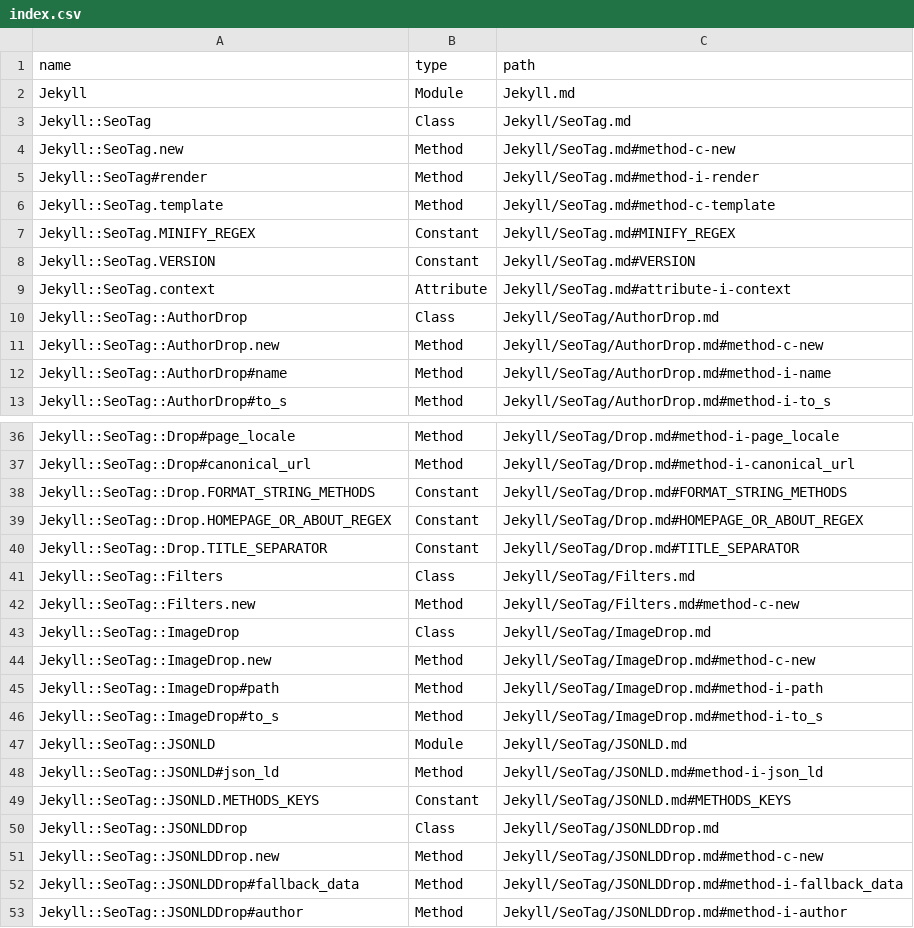
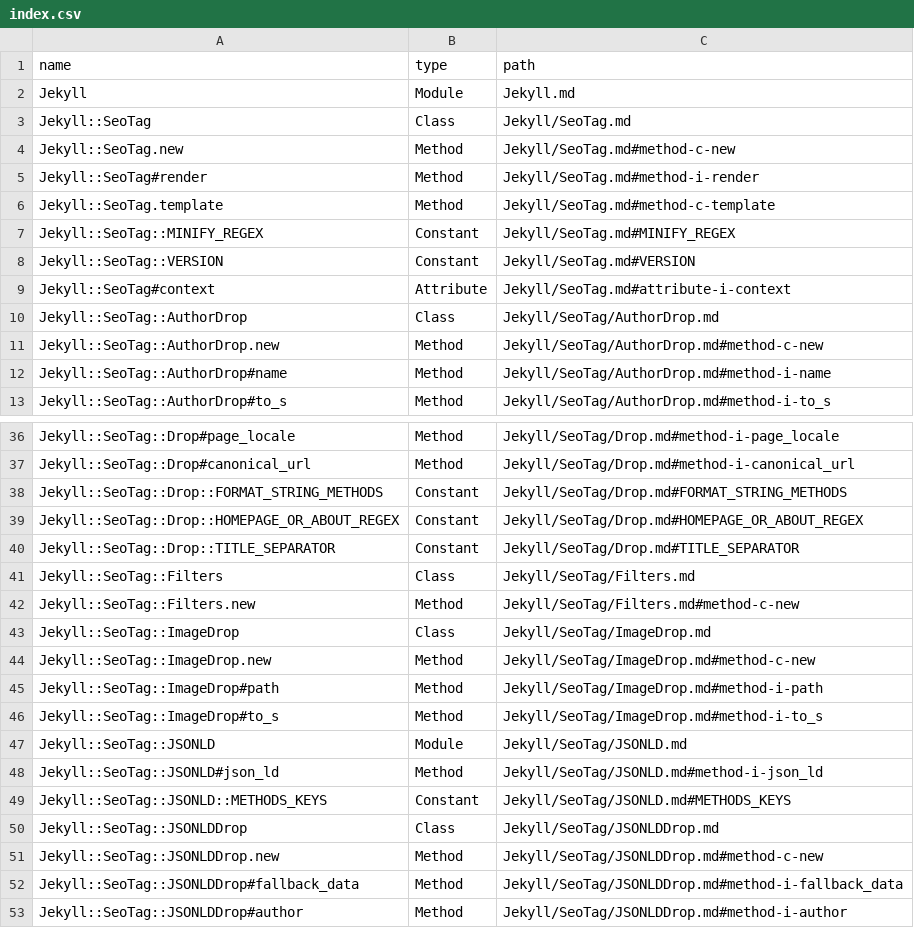
Before and after one commit to skatkov/rdoc-markdown, a CSV file: example/jekyll-seo-tag/index.csv, drawn as a sheet; only a part is shown, gaps mark what is left out.

Commit message:
Regenerate example docs with the current generator
The checked-in examples were last generated on main before the native
renderer, so they showed output the gem no longer makes and
markdown:validate checked stale files. They now include the new index
names, blank lines between members, and RDoc 8's verbatim reading of
Duck's indented feature list.

```diff
--- a/example/jekyll-seo-tag/index.csv
+++ b/example/jekyll-seo-tag/index.csv
@@ -6,5 +6,5 @@ Jekyll::SeoTag#render,Method,Jekyll/SeoTag.md#method-i-render
 Jekyll::SeoTag.template,Method,Jekyll/SeoTag.md#method-c-template
-Jekyll::SeoTag.MINIFY_REGEX,Constant,Jekyll/SeoTag.md#MINIFY_REGEX
-Jekyll::SeoTag.VERSION,Constant,Jekyll/SeoTag.md#VERSION
-Jekyll::SeoTag.context,Attribute,Jekyll/SeoTag.md#attribute-i-context
+Jekyll::SeoTag::MINIFY_REGEX,Constant,Jekyll/SeoTag.md#MINIFY_REGEX
+Jekyll::SeoTag::VERSION,Constant,Jekyll/SeoTag.md#VERSION
+Jekyll::SeoTag#context,Attribute,Jekyll/SeoTag.md#attribute-i-context
 Jekyll::SeoTag::AuthorDrop,Class,Jekyll/SeoTag/AuthorDrop.md
@@ -37,5 +37,5 @@ Jekyll::SeoTag::Drop#page_locale,Method,Jekyll/SeoTag/Drop.md#method-i-page_loca
 Jekyll::SeoTag::Drop#canonical_url,Method,Jekyll/SeoTag/Drop.md#method-i-canonical_url
-Jekyll::SeoTag::Drop.FORMAT_STRING_METHODS,Constant,Jekyll/SeoTag/Drop.md#FORMAT_STRING_METHODS
-Jekyll::SeoTag::Drop.HOMEPAGE_OR_ABOUT_REGEX,Constant,Jekyll/SeoTag/Drop.md#HOMEPAGE_OR_ABOUT_REGEX
-Jekyll::SeoTag::Drop.TITLE_SEPARATOR,Constant,Jekyll/SeoTag/Drop.md#TITLE_SEPARATOR
+Jekyll::SeoTag::Drop::FORMAT_STRING_METHODS,Constant,Jekyll/SeoTag/Drop.md#FORMAT_STRING_METHODS
+Jekyll::SeoTag::Drop::HOMEPAGE_OR_ABOUT_REGEX,Constant,Jekyll/SeoTag/Drop.md#HOMEPAGE_OR_ABOUT_REGEX
+Jekyll::SeoTag::Drop::TITLE_SEPARATOR,Constant,Jekyll/SeoTag/Drop.md#TITLE_SEPARATOR
 Jekyll::SeoTag::Filters,Class,Jekyll/SeoTag/Filters.md
@@ -48,3 +48,3 @@ Jekyll::SeoTag::JSONLD,Module,Jekyll/SeoTag/JSONLD.md
 Jekyll::SeoTag::JSONLD#json_ld,Method,Jekyll/SeoTag/JSONLD.md#method-i-json_ld
-Jekyll::SeoTag::JSONLD.METHODS_KEYS,Constant,Jekyll/SeoTag/JSONLD.md#METHODS_KEYS
+Jekyll::SeoTag::JSONLD::METHODS_KEYS,Constant,Jekyll/SeoTag/JSONLD.md#METHODS_KEYS
 Jekyll::SeoTag::JSONLDDrop,Class,Jekyll/SeoTag/JSONLDDrop.md
```
Also changed, not shown: example/index.csv, 7 other files.
